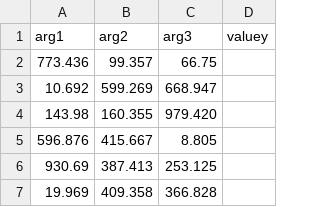
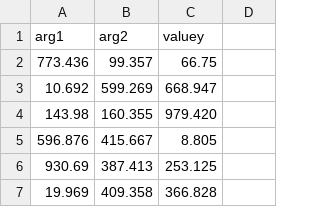
Before and after one commit to Averdose/MLWRegression, a CSV file: MLWRegression/MLWRegression/input.csv, drawn as a sheet; only a part is shown.

```diff
--- a/MLWRegression/MLWRegression/input.csv
+++ b/MLWRegression/MLWRegression/input.csv
@@ -1,2 +1,2 @@
-arg1,arg2,arg3,valuey
+arg1,arg2,valuey
 773.436,99.357,66.75
```
Also changed, not shown: 13 other files.
